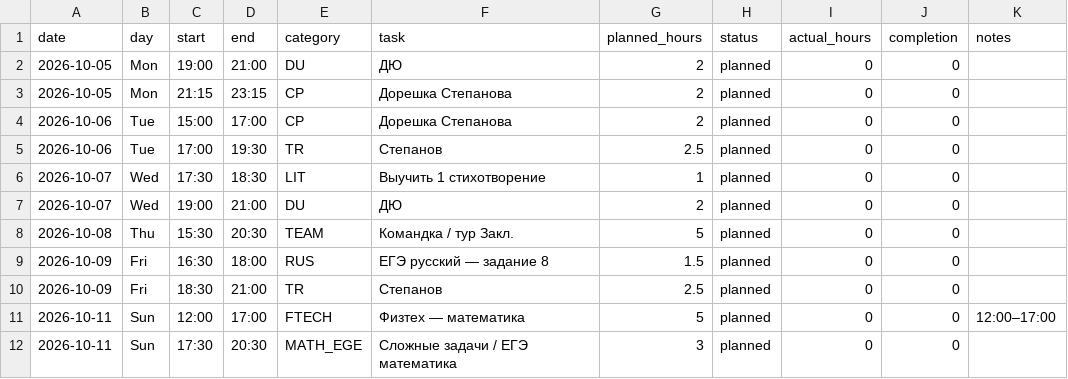
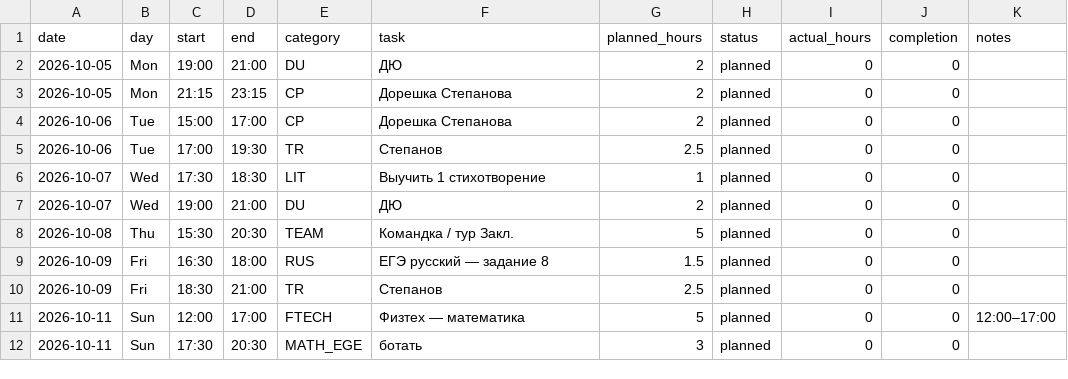
Before and after one commit to ponponin/dashboard, a CSV file: 05.10/data/schedule.csv, drawn as a sheet.

Commit message:
Rename current math task to botat

```diff
--- a/05.10/data/schedule.csv
+++ b/05.10/data/schedule.csv
@@ -11,2 +11,2 @@ date,day,start,end,category,task,planned_hours,status,actual_hours,completion,no
 2026-10-11,Sun,12:00,17:00,FTECH,Физтех — математика,5,planned,0,0,12:00–17:00
-2026-10-11,Sun,17:30,20:30,MATH_EGE,Сложные задачи / ЕГЭ математика,3,planned,0,0
+2026-10-11,Sun,17:30,20:30,MATH_EGE,ботать,3,planned,0,0
```
